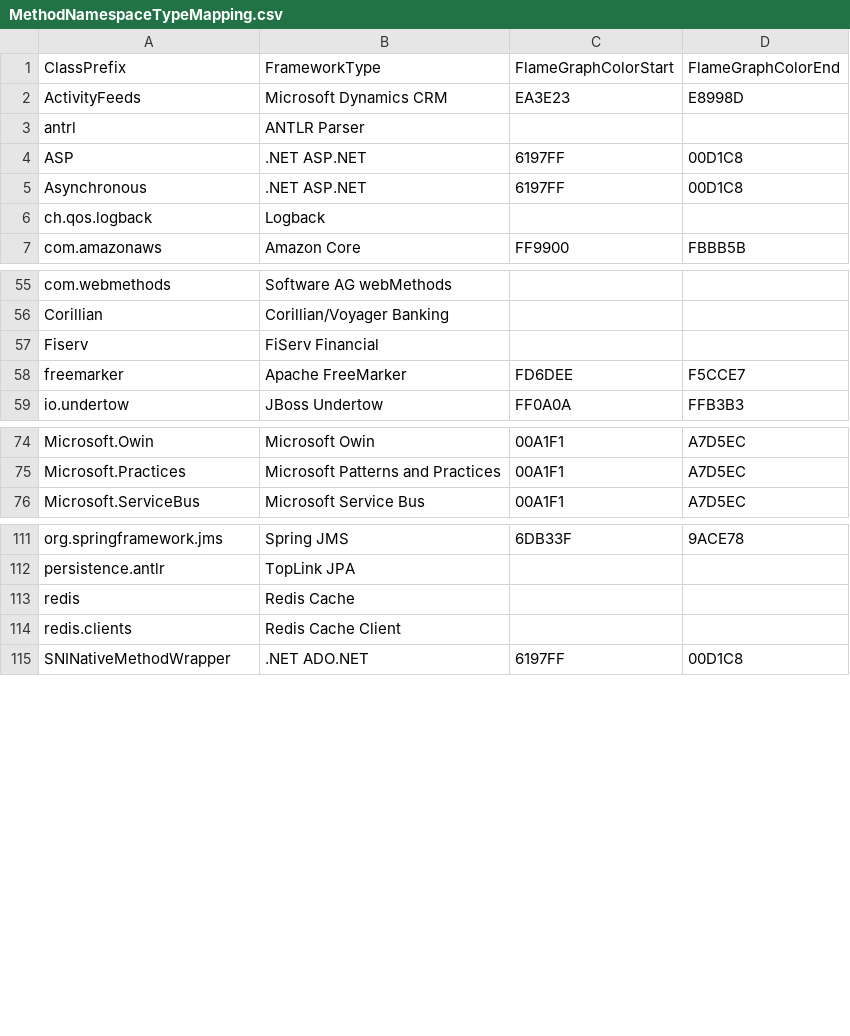
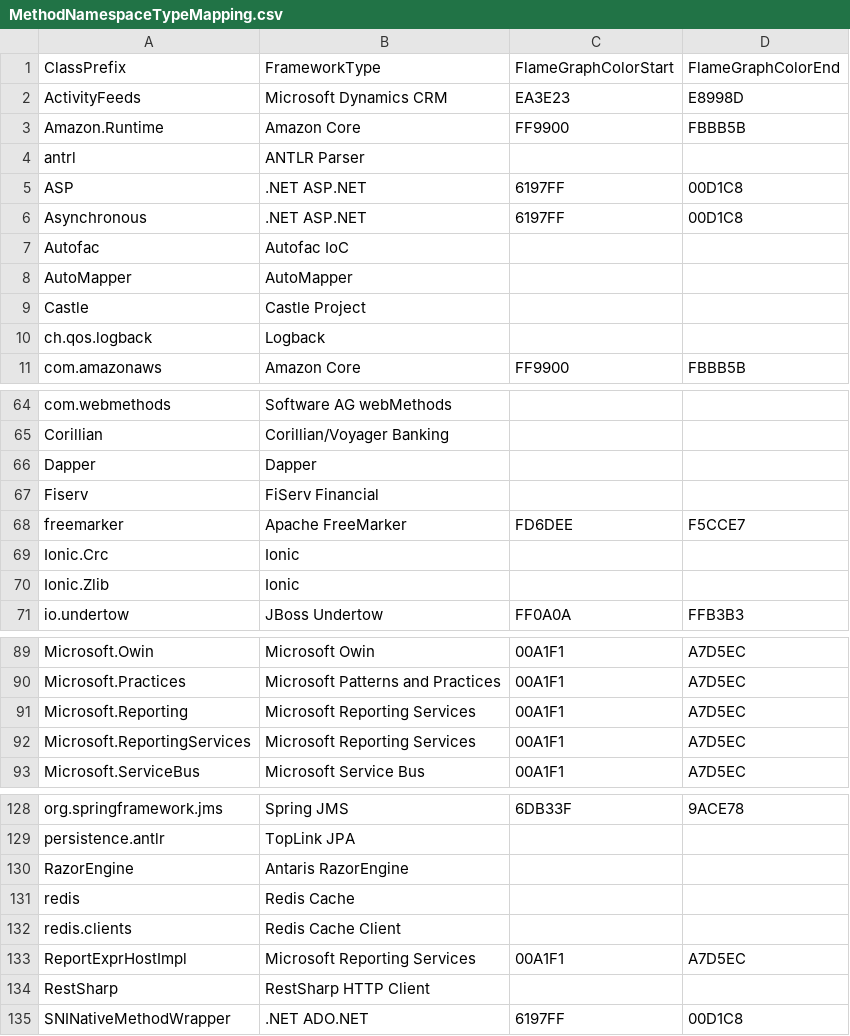
Before and after one commit to Appdynamics/AppDynamics.DEXTER, a CSV file: MethodNamespaceTypeMapping.csv, drawn as a sheet; only a part is shown, gaps mark what is left out; the diff covers the shown part only.

Commit message:
Detected Entities Report: - Minor fixes for backend type lookup for times when it is CUSTOM
Entity Metrics Graphs Report:
- Added CPM vs ART and EPM vs ART scatter plots

Entity Metrics Report:
- Added sum of the Activity Flow (flowmaps) for all entities
- Added better parallellization support for metric indexing for each entity type to speed up indexing steps

Events Report:
- Added more types of events to the list of events extracted from Controller

Snapshots Report:
- Added additional frameworks to the mapping list
- Removed some pivots from Method Call Lines report to speed up Excel rendering when that table is opened
- Increased number of threads used to extract snapshots from Controller from 5 to 8
- Added some more context data from Entities (TierType, AgentType, BTType, Segment and Snapshot User Experience) to Segments, Exits, Business Data and so on
- Added additional parsing to SQL queries for JDBC, DB and ADODOTNET calls for Exits part of report
- Added parsing of URL for HTTP, WCF and WEB_SERVICE calls into parts, including removing of GUIDs from main part of URL
- Added parsing Error message from Error Call Stack for Exception error detail for Errors part of report
- Changed how Framework is looked up from the first two segments of class

All Reports:
- Made pivot tables not autoresize to the full width of columns when rows are expanded
- Changed string comparison throughout to use InvariantCultureIgnoreCase

```diff
--- a/MethodNamespaceTypeMapping.csv
+++ b/MethodNamespaceTypeMapping.csv
@@ -2,2 +2,3 @@ ClassPrefix,FrameworkType,FlameGraphColorStart,FlameGraphColorEnd
 ActivityFeeds,Microsoft Dynamics CRM,EA3E23,E8998D
+Amazon.Runtime,Amazon Core,FF9900,FBBB5B
 antrl,ANTLR Parser,,
@@ -5,2 +6,5 @@ ASP,.NET ASP.NET,6197FF,00D1C8
 Asynchronous,.NET ASP.NET,6197FF,00D1C8
+Autofac,Autofac IoC,,
+AutoMapper,AutoMapper,,
+Castle,Castle Project,,
 ch.qos.logback,Logback,,
@@ -56,4 +65,7 @@ com.webmethods,Software AG webMethods,,
 Corillian,Corillian/Voyager Banking,,
+Dapper,Dapper,,
 Fiserv,FiServ Financial,,
 freemarker,Apache FreeMarker,FD6DEE,F5CCE7
+Ionic.Crc,Ionic,,
+Ionic.Zlib,Ionic,,
 io.undertow,JBoss Undertow,FF0A0A,FFB3B3
@@ -75,2 +90,4 @@ Microsoft.Owin,Microsoft Owin,00A1F1,A7D5EC
 Microsoft.Practices,Microsoft Patterns and Practices,00A1F1,A7D5EC
+Microsoft.Reporting,Microsoft Reporting Services,00A1F1,A7D5EC
+Microsoft.ReportingServices,Microsoft Reporting Services,00A1F1,A7D5EC
 Microsoft.ServiceBus,Microsoft Service Bus,00A1F1,A7D5EC
@@ -112,4 +129,7 @@ org.springframework.jms,Spring JMS,6DB33F,9ACE78
 persistence.antlr,TopLink JPA,,
+RazorEngine,Antaris RazorEngine,,
 redis,Redis Cache,,
 redis.clients,Redis Cache Client,,
+ReportExprHostImpl,Microsoft Reporting Services,00A1F1,A7D5EC
+RestSharp,RestSharp HTTP Client,,
 SNINativeMethodWrapper,.NET ADO.NET,6197FF,00D1C8
```
Also changed, not shown: 10 added rows elsewhere in this file, 25 other files.
